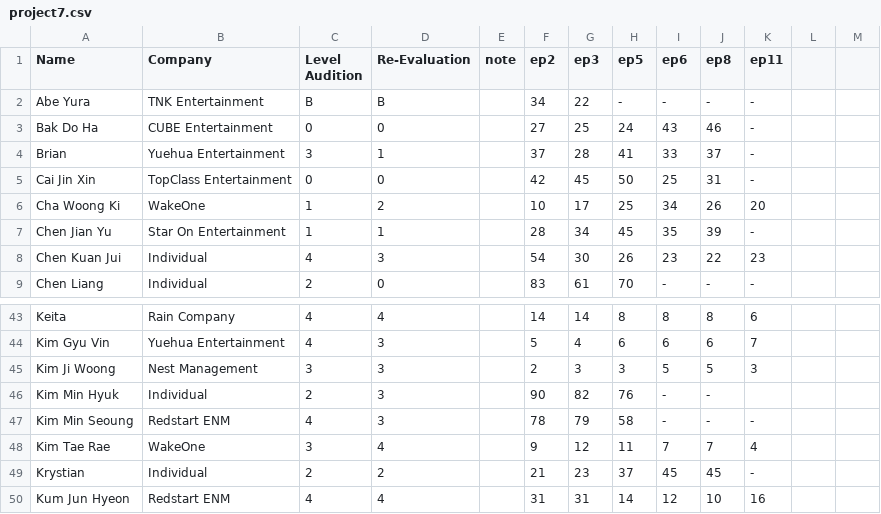
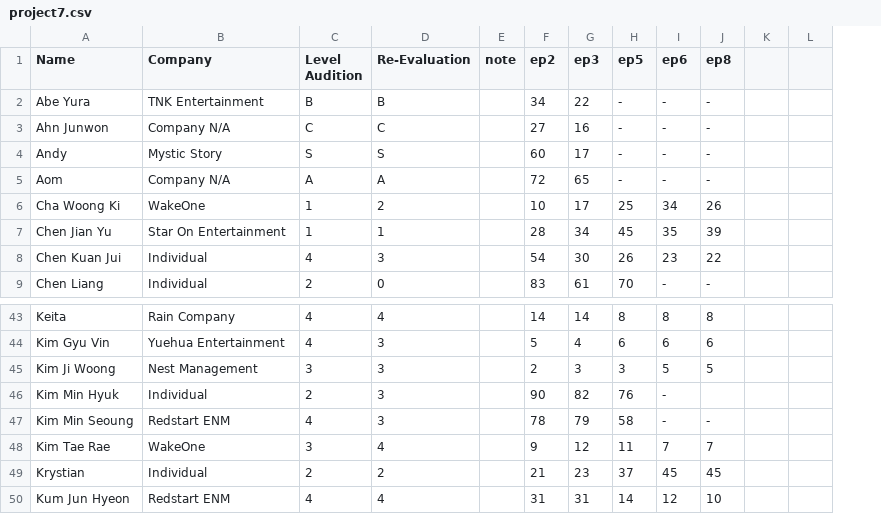
Before and after one commit to skzweme/p7chart, a CSV file: project7.csv, drawn as a sheet; only a part is shown, gaps mark what is left out; removed rows and columns are numbered as before the commit, all else as after; the diff names each change by its address in the sheet, - before the commit and + after, or states it on an @@ line.

Commit message:
Update project7.csv

```diff
--- a/project7.csv
+++ b/project7.csv
-column K (ep11), row 2: -; rows 6-9: 20 | - | 23 | -; rows 43-50: 6 | 7 | 3 |  | - | 4 | - | 16
-row 3: Bak Do Ha | CUBE Entertainment | 0 | 0 |  | 27 | 25 | 24 | 43 | 46 | -
-row 4: Brian | Yuehua Entertainment | 3 | 1 |  | 37 | 28 | 41 | 33 | 37 | -
-row 5: Cai Jin Xin | TopClass Entertainment | 0 | 0 |  | 42 | 45 | 50 | 25 | 31 | -
+row 3: Ahn Junwon | Company N/A | C | C |  | 27 | 16 | - | - | -
+row 4: Andy | Mystic Story | S | S |  | 60 | 17 | - | - | -
+row 5: Aom | Company N/A | A | A |  | 72 | 65 | - | - | -
-J46 (ep8): -
+J46 (ep8): (empty)
```
Also changed, not shown: 1 other file.
